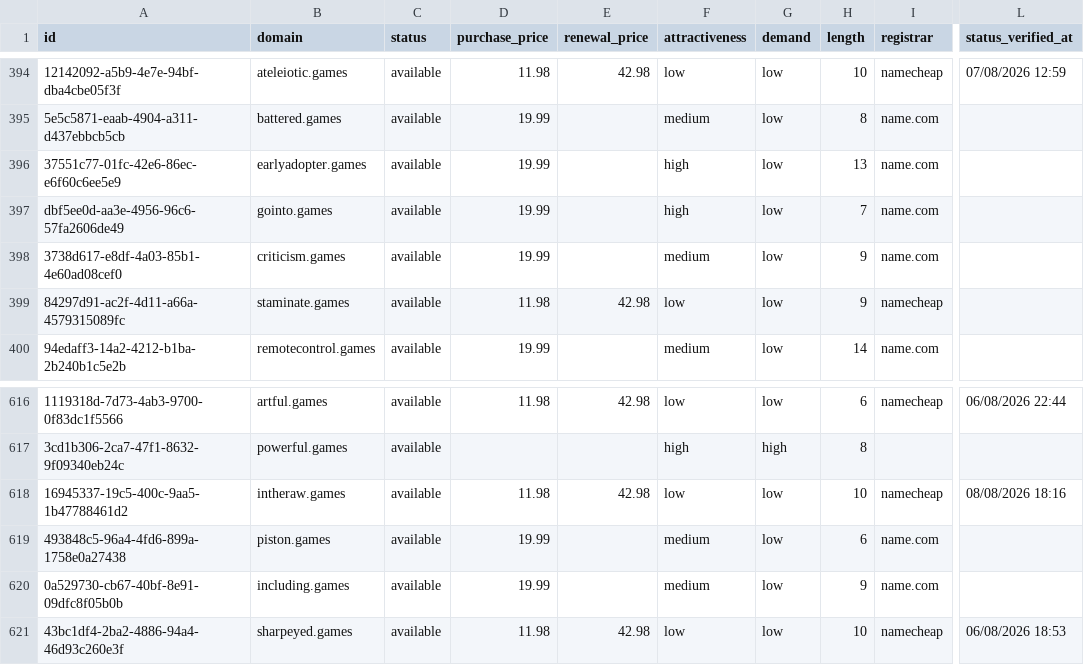
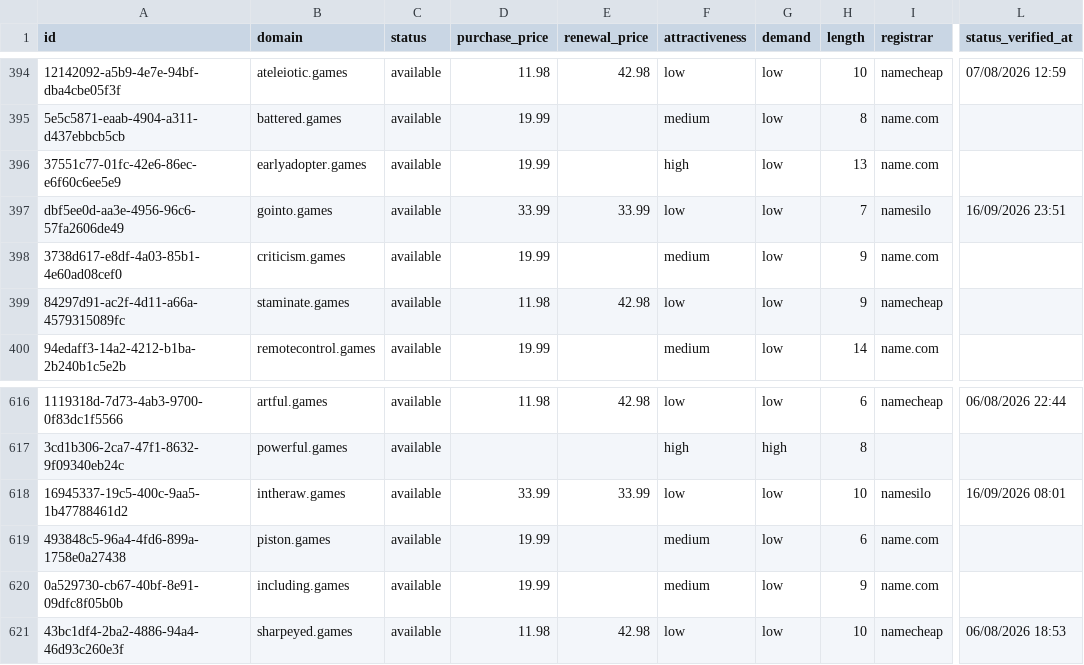
Before and after one commit to UniqueDomains/games-oneword-domains, a CSV file: games.csv, drawn as a sheet; only a part is shown, gaps mark what is left out; the diff names each change by its address in the sheet, - before the commit and + after, or states it on an @@ line.

Commit message:
Domains update

```diff
--- a/games.csv
+++ b/games.csv
-D397 (purchase_price): 19.99
+D397 (purchase_price): 33.99
-E397 (renewal_price): (empty)
+E397 (renewal_price): 33.99
-F397 (attractiveness): high
+F397 (attractiveness): low
-I397 (registrar): name.com
+I397 (registrar): namesilo
-L397 (status_verified_at): (empty)
+L397 (status_verified_at): 16/09/2026 23:51
-D618 (purchase_price): 11.98
+D618 (purchase_price): 33.99
-E618 (renewal_price): 42.98
+E618 (renewal_price): 33.99
-I618 (registrar): namecheap
+I618 (registrar): namesilo
-L618 (status_verified_at): 08/08/2026 18:16
+L618 (status_verified_at): 16/09/2026 08:01
```
Also changed, not shown: 4 other files.
